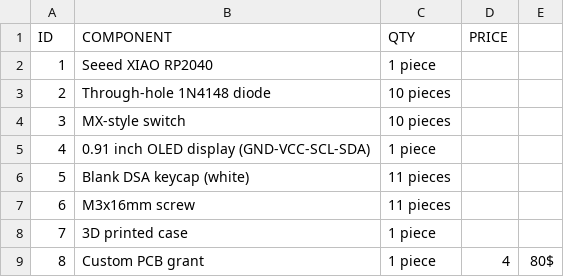
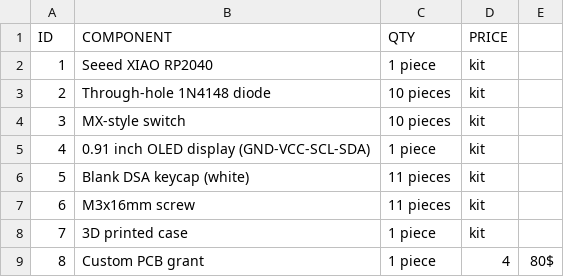
Before and after one commit to CodingRule/ElurePad-Bluepring, a CSV file: bom.csv, drawn as a sheet.

Commit message:
Update bom.csv

```diff
--- a/bom.csv
+++ b/bom.csv
@@ -1,9 +1,9 @@
 ID,COMPONENT,QTY,PRICE
-1,Seeed XIAO RP2040,"1 piece"
-2,Through-hole 1N4148 diode,"10 pieces"
-3,MX-style switch,"10 pieces"
-4,0.91 inch OLED display (GND-VCC-SCL-SDA),"1 piece"
-5,Blank DSA keycap (white),"11 pieces"
-6,M3x16mm screw,"11 pieces"
-7,3D printed case,"1 piece"
+1,Seeed XIAO RP2040,"1 piece", kit
+2,Through-hole 1N4148 diode,"10 pieces", kit
+3,MX-style switch,"10 pieces", kit
+4,0.91 inch OLED display (GND-VCC-SCL-SDA),"1 piece", kit
+5,Blank DSA keycap (white),"11 pieces", kit
+6,M3x16mm screw,"11 pieces", kit
+7,3D printed case,"1 piece", kit
 8,Custom PCB grant,"1 piece", 4,80$
```
